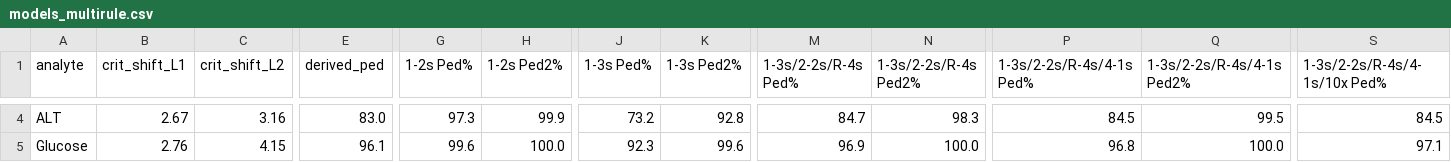
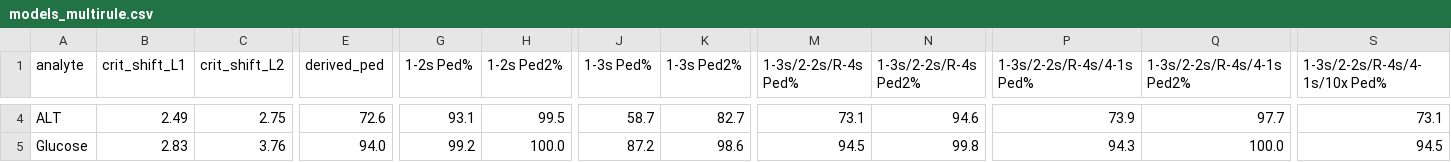
Before and after one commit to mfkilinckaya-svg/DesignLabIQC-ClinChem, a CSV file: results/models_multirule.csv, drawn as a sheet; only a part is shown, gaps mark what is left out; the diff covers the shown part only; the diff names each change by its address in the sheet, - before the commit and + after, or states it on an @@ line.

```diff
--- a/results/models_multirule.csv
+++ b/results/models_multirule.csv
-B4 (crit_shift_L1): 2.67
+B4 (crit_shift_L1): 2.49
-C4 (crit_shift_L2): 3.16
+C4 (crit_shift_L2): 2.75
-E4 (derived_ped): 83.0
+E4 (derived_ped): 72.6
-G4 (1-2s Ped%): 97.3
+G4 (1-2s Ped%): 93.1
-H4 (1-2s Ped2%): 99.9
+H4 (1-2s Ped2%): 99.5
-J4 (1-3s Ped%): 73.2
+J4 (1-3s Ped%): 58.7
-K4 (1-3s Ped2%): 92.8
+K4 (1-3s Ped2%): 82.7
-M4 (1-3s/2-2s/R-4s Ped%): 84.7
+M4 (1-3s/2-2s/R-4s Ped%): 73.1
-N4 (1-3s/2-2s/R-4s Ped2%): 98.3
+N4 (1-3s/2-2s/R-4s Ped2%): 94.6
-P4 (1-3s/2-2s/R-4s/4-1s Ped%): 84.5
+P4 (1-3s/2-2s/R-4s/4-1s Ped%): 73.9
-Q4 (1-3s/2-2s/R-4s/4-1s Ped2%): 99.5
+Q4 (1-3s/2-2s/R-4s/4-1s Ped2%): 97.7
-S4 (1-3s/2-2s/R-4s/4-1s/10x Ped%): 84.5
+S4 (1-3s/2-2s/R-4s/4-1s/10x Ped%): 73.1
-B5 (crit_shift_L1): 2.76
+B5 (crit_shift_L1): 2.83
-C5 (crit_shift_L2): 4.15
+C5 (crit_shift_L2): 3.76
-E5 (derived_ped): 96.1
+E5 (derived_ped): 94.0
-G5 (1-2s Ped%): 99.6
+G5 (1-2s Ped%): 99.2
-J5 (1-3s Ped%): 92.3
+J5 (1-3s Ped%): 87.2
-K5 (1-3s Ped2%): 99.6
+K5 (1-3s Ped2%): 98.6
-M5 (1-3s/2-2s/R-4s Ped%): 96.9
+M5 (1-3s/2-2s/R-4s Ped%): 94.5
-N5 (1-3s/2-2s/R-4s Ped2%): 100.0
+N5 (1-3s/2-2s/R-4s Ped2%): 99.8
-P5 (1-3s/2-2s/R-4s/4-1s Ped%): 96.8
+P5 (1-3s/2-2s/R-4s/4-1s Ped%): 94.3
-S5 (1-3s/2-2s/R-4s/4-1s/10x Ped%): 97.1
+S5 (1-3s/2-2s/R-4s/4-1s/10x Ped%): 94.5
```
Also changed, not shown: 99 edited cells elsewhere in this file, results/figure2_detection_lis_vs_derived.csv, results/panel_rules.csv, 33 other files.
